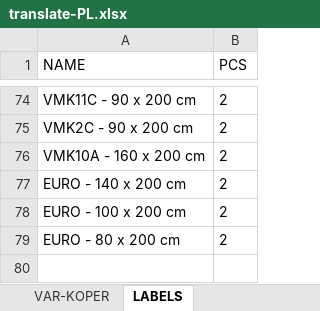
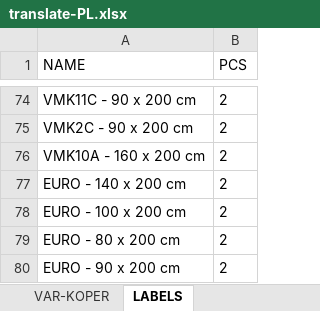
Before and after one commit to xaxamagyar/padrew-objednavka, an Excel workbook: translate-PL.xlsx, sheet LABELS, drawn as a sheet; only a part is shown, gaps mark what is left out; values as stored, in another font and other column widths than the file's, no borders; the diff names each change by its address in the sheet, - before the commit and + after, or states it on an @@ line.

Commit message:
Automatická aktualizace překladové databáze z webové aplikace

```diff
--- a/translate-PL.xlsx (sheet LABELS)
+++ b/translate-PL.xlsx (sheet LABELS)
+row 80: EURO - 90 x 200 cm | 2
```
